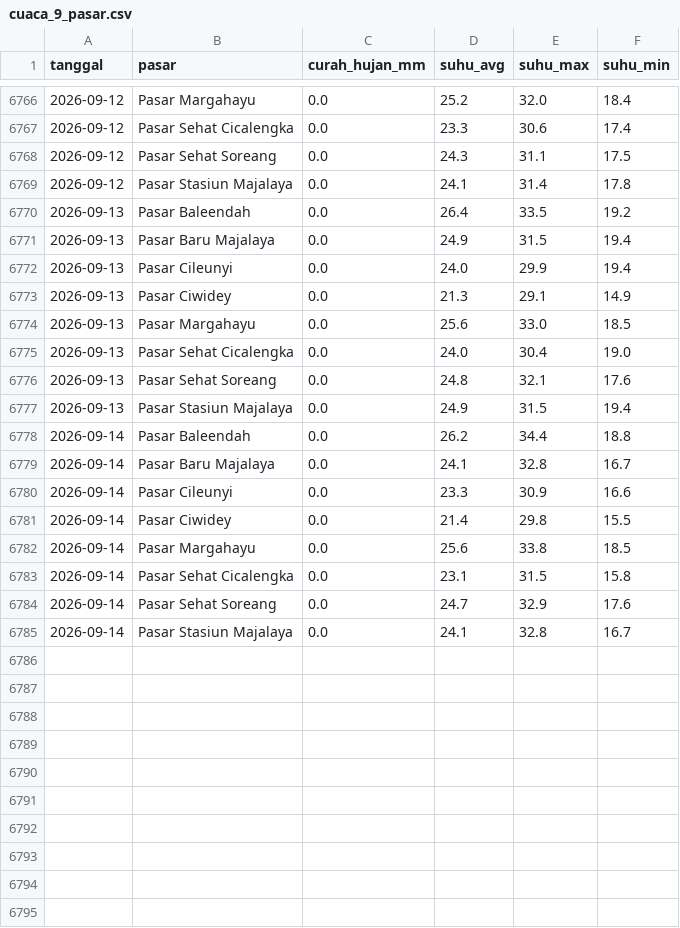
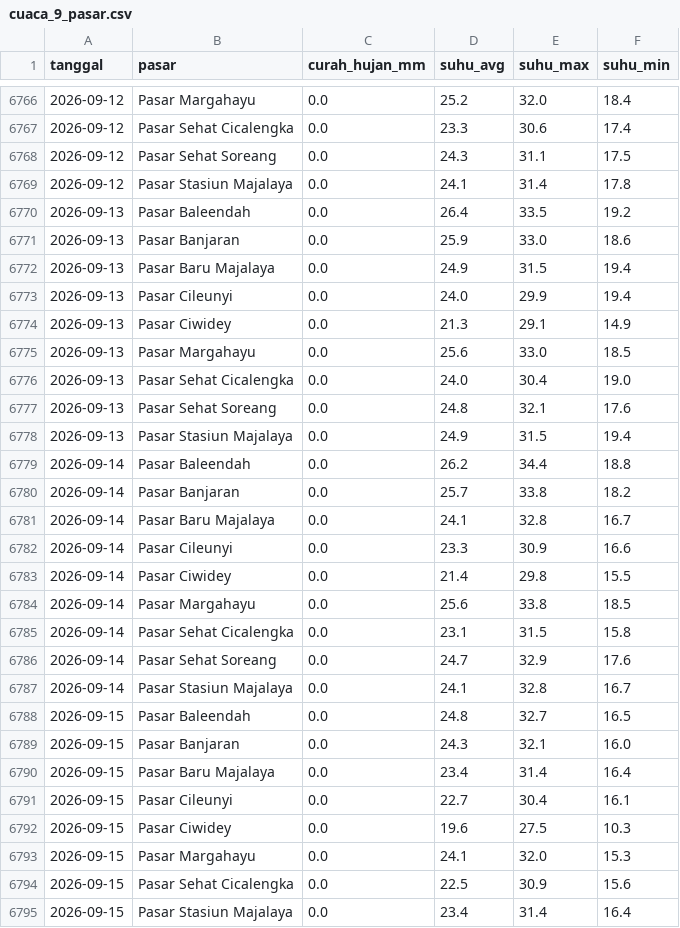
Before and after one commit to Hafizhputra27/example_scrap, a CSV file: data/processed/cuaca_9_pasar.csv, drawn as a sheet; only a part is shown, gaps mark what is left out; the diff names each change by its address in the sheet, - before the commit and + after, or states it on an @@ line.

Commit message:
data: refresh harian 2026-09-16

```diff
--- a/data/processed/cuaca_9_pasar.csv
+++ b/data/processed/cuaca_9_pasar.csv
+row 6771: 2026-09-13 | Pasar Banjaran | 0.0 | 25.9 | 33.0 | 18.6
+row 6780: 2026-09-14 | Pasar Banjaran | 0.0 | 25.7 | 33.8 | 18.2
+row 6788: 2026-09-15 | Pasar Baleendah | 0.0 | 24.8 | 32.7 | 16.5
+row 6789: 2026-09-15 | Pasar Banjaran | 0.0 | 24.3 | 32.1 | 16.0
+row 6790: 2026-09-15 | Pasar Baru Majalaya | 0.0 | 23.4 | 31.4 | 16.4
+row 6791: 2026-09-15 | Pasar Cileunyi | 0.0 | 22.7 | 30.4 | 16.1
+row 6792: 2026-09-15 | Pasar Ciwidey | 0.0 | 19.6 | 27.5 | 10.3
+row 6793: 2026-09-15 | Pasar Margahayu | 0.0 | 24.1 | 32.0 | 15.3
+row 6794: 2026-09-15 | Pasar Sehat Cicalengka | 0.0 | 22.5 | 30.9 | 15.6
+row 6795: 2026-09-15 | Pasar Stasiun Majalaya | 0.0 | 23.4 | 31.4 | 16.4
```
Also changed, not shown: data/processed/kurs_usd_idr.csv, models/band_rekomendasi_7hari.csv, 18 other files.
